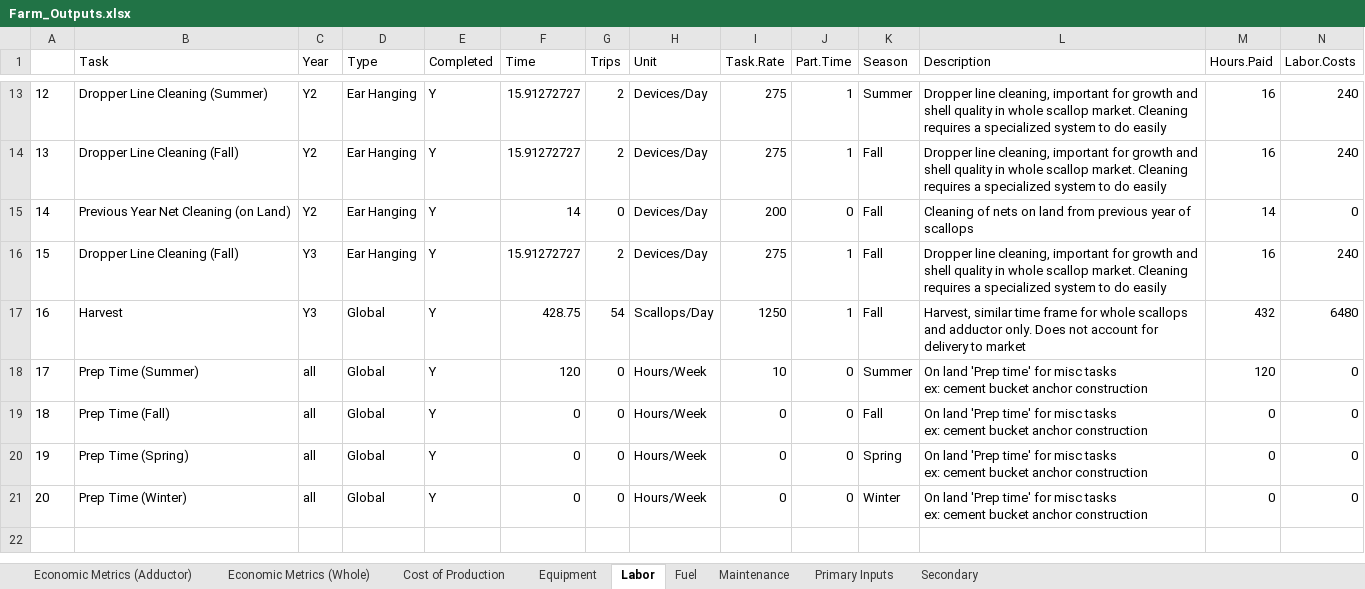
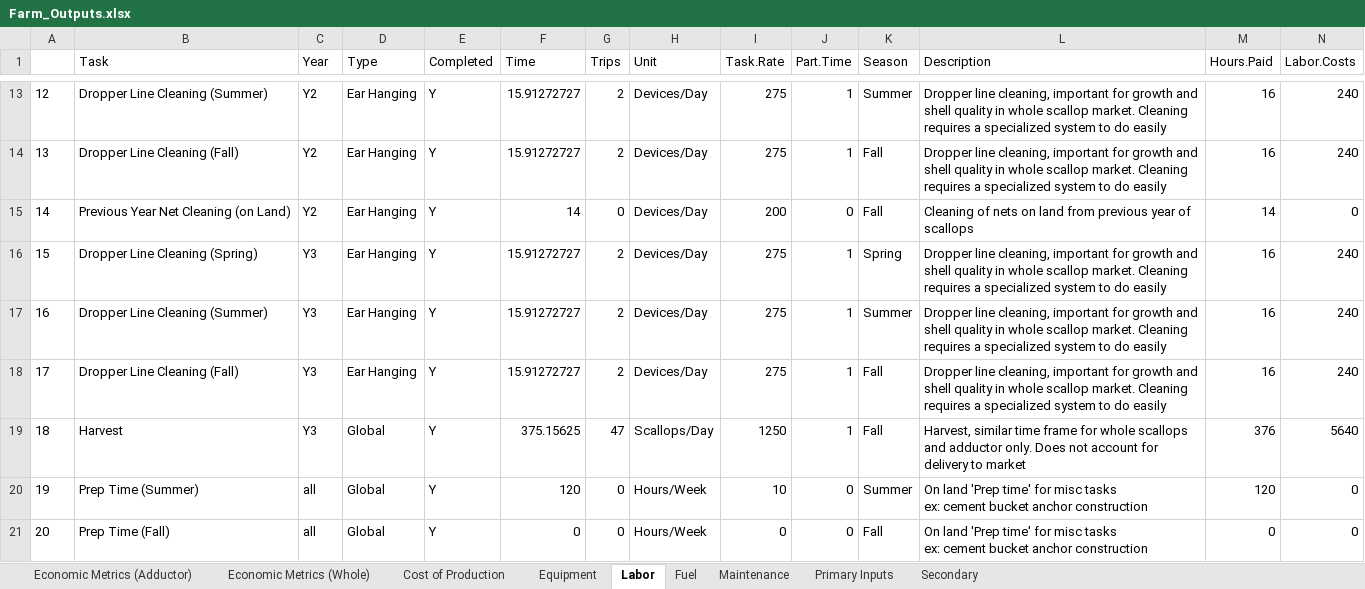
Before and after one commit to phish92129/Scallop-Bioeconomic-Analysis, an Excel workbook: Farm_Outputs.xlsx, sheet Labor, drawn as a sheet; only a part is shown, gaps mark what is left out; the shorter side is filled out with more unchanged rows; values as stored, in another font and other column widths than the file's, no borders; addresses are those after the commit; ↵ is a line break in a cell; the diff names each change by its address in the sheet, - before the commit and + after, or states it on an @@ line.

```diff
--- a/Farm_Outputs.xlsx (sheet Labor)
+++ b/Farm_Outputs.xlsx (sheet Labor)
+row 16: 15 | Dropper Line Cleaning (Spring) | Y3 | Ear Hanging | Y | 15.91272727 | 2 | Devices/Day | 275 | 1 | Spring | Dropper line cleaning, important for growth and ↵ shell quality in whole scallop market. Cleaning ↵ requires a specialized system to do easily | 16 | 240
+row 17: 16 | Dropper Line Cleaning (Summer) | Y3 | Ear Hanging | Y | 15.91272727 | 2 | Devices/Day | 275 | 1 | Summer | Dropper line cleaning, important for growth and ↵ shell quality in whole scallop market. Cleaning ↵ requires a specialized system to do easily | 16 | 240
@@ column A renumbered from row 18 down @@
-F19 (Time): 428.75
+F19 (Time): 375.15625
-G19 (Trips): 54
+G19 (Trips): 47
-M19 (Hours.Paid): 432
+M19 (Hours.Paid): 376
-N19 (Labor.Costs): 6480
+N19 (Labor.Costs): 5640
```
Also changed, not shown: sheet Cost of Production, sheet Fuel, sheet Maintenance, 1 other file.
